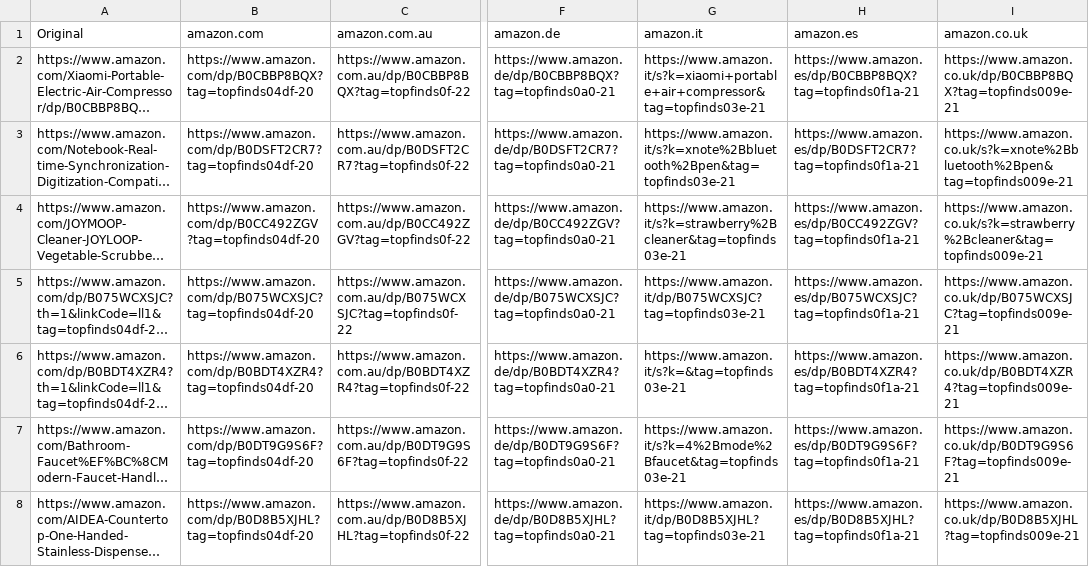
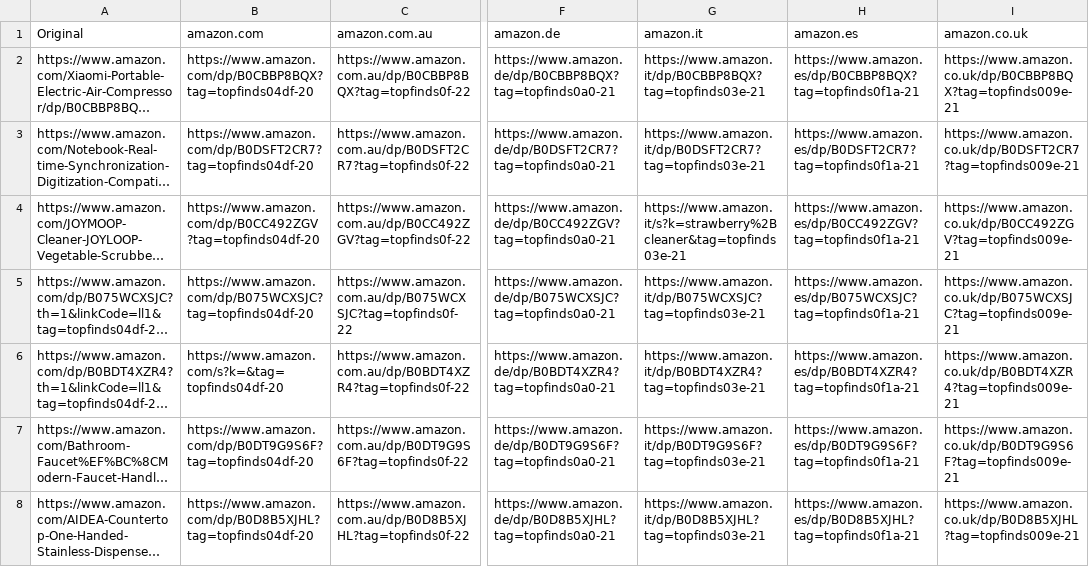
Before and after one commit to jxllyy/webproject, a CSV file: countrylinks.csv, drawn as a sheet; only a part is shown, gaps mark what is left out; long unchanged cells end in …; the diff covers the shown part only; the diff names each change by its address in the sheet, - before the commit and + after, or states it on an @@ line.

```diff
--- a/countrylinks.csv
+++ b/countrylinks.csv
-G2 (amazon.it): https://www.amazon.it/s?k=xiaomi+portable+air+compressor&tag=topfinds03e-21
+G2 (amazon.it): https://www.amazon.it/dp/B0CBBP8BQX?tag=topfinds03e-21
-G3 (amazon.it): https://www.amazon.it/s?k=xnote%2Bbluetooth%2Bpen&tag=topfinds03e-21
+G3 (amazon.it): https://www.amazon.it/dp/B0DSFT2CR7?tag=topfinds03e-21
-I3 (amazon.co.uk): https://www.amazon.co.uk/s?k=xnote%2Bbluetooth%2Bpen&tag=topfinds009e-21
+I3 (amazon.co.uk): https://www.amazon.co.uk/dp/B0DSFT2CR7?tag=topfinds009e-21
-I4 (amazon.co.uk): https://www.amazon.co.uk/s?k=strawberry%2Bcleaner&tag=topfinds009e-21
+I4 (amazon.co.uk): https://www.amazon.co.uk/dp/B0CC492ZGV?tag=topfinds009e-21
-B6 (amazon.com): https://www.amazon.com/dp/B0BDT4XZR4?tag=topfinds04df-20
+B6 (amazon.com): https://www.amazon.com/s?k=&tag=topfinds04df-20
-G6 (amazon.it): https://www.amazon.it/s?k=&tag=topfinds03e-21
+G6 (amazon.it): https://www.amazon.it/dp/B0BDT4XZR4?tag=topfinds03e-21
-G7 (amazon.it): https://www.amazon.it/s?k=4%2Bmode%2Bfaucet&tag=topfinds03e-21
+G7 (amazon.it): https://www.amazon.it/dp/B0DT9G9S6F?tag=topfinds03e-21
```
Also changed, not shown: 5 edited cells elsewhere in this file.
